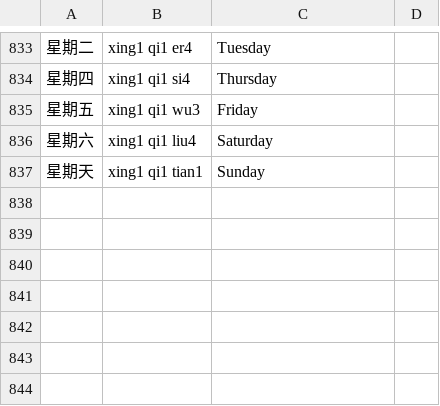
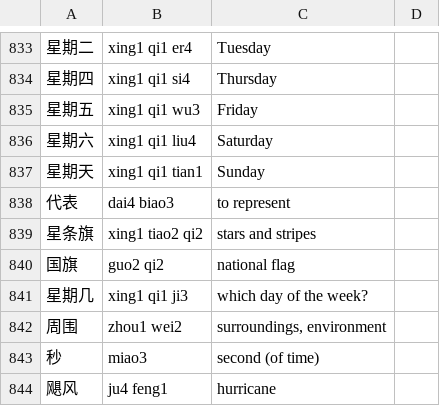
Before and after one commit to biesnecker/chineseclass, a CSV file: input.csv, drawn as a sheet; only a part is shown, gaps mark what is left out.

```diff
--- a/input.csv
+++ b/input.csv
@@ -837 +837,8 @@
 星期天,xing1 qi1 tian1,Sunday
+代表,dai4 biao3,to represent
+星条旗,xing1 tiao2 qi2,"stars and stripes"
+国旗,guo2 qi2,national flag
+星期几,xing1 qi1 ji3,"which day of the week?"
+周围,zhou1 wei2,"surroundings, environment"
+秒,miao3,"second (of time)"
+飓风,ju4 feng1,hurricane
```
Also changed, not shown: 1 other file.
